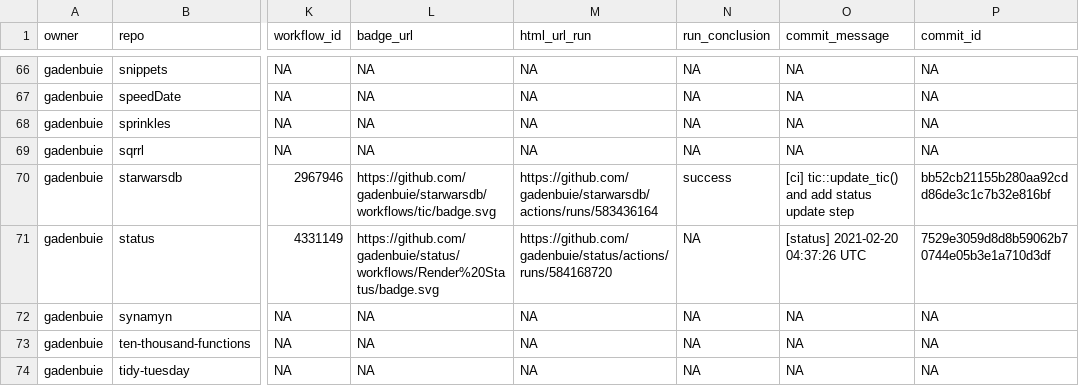
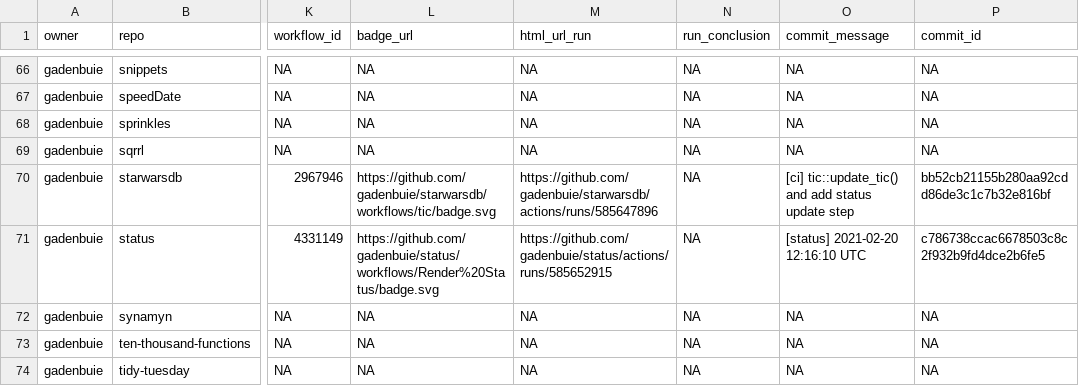
Before and after one commit to gadenbuie/status, a CSV file: repos.csv, drawn as a sheet; only a part is shown, gaps mark what is left out; the diff covers the shown part only; the diff names each change by its address in the sheet, - before the commit and + after, or states it on an @@ line.

```diff
--- a/repos.csv
+++ b/repos.csv
-M70 (html_url_run): https://github.com/gadenbuie/starwarsdb/actions/runs/583436164
+M70 (html_url_run): https://github.com/gadenbuie/starwarsdb/actions/runs/585647896
-N70 (run_conclusion): success
+N70 (run_conclusion): NA
-M71 (html_url_run): https://github.com/gadenbuie/status/actions/runs/584168720
+M71 (html_url_run): https://github.com/gadenbuie/status/actions/runs/585652915
-O71 (commit_message): [status] 2021-02-20 04:37:26 UTC
+O71 (commit_message): [status] 2021-02-20 12:16:10 UTC
-P71 (commit_id): 7529e3059d8d8b59062b70744e05b3e1a710d3df
+P71 (commit_id): c786738ccac6678503c8c2f932b9fd4dce2b6fe5
```
Also changed, not shown: 14 edited cells elsewhere in this file, 1 other file.
